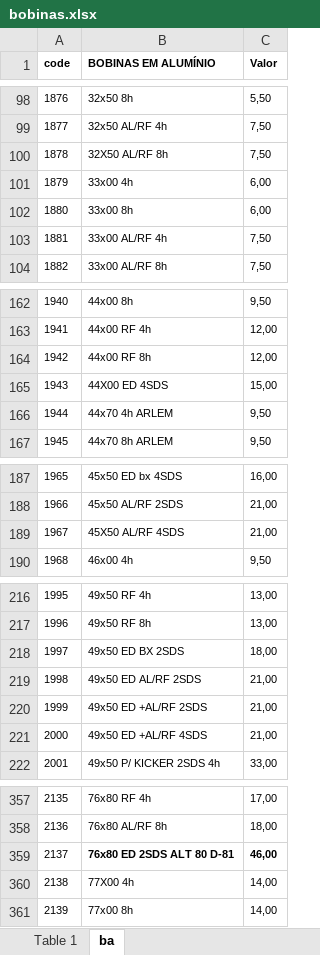
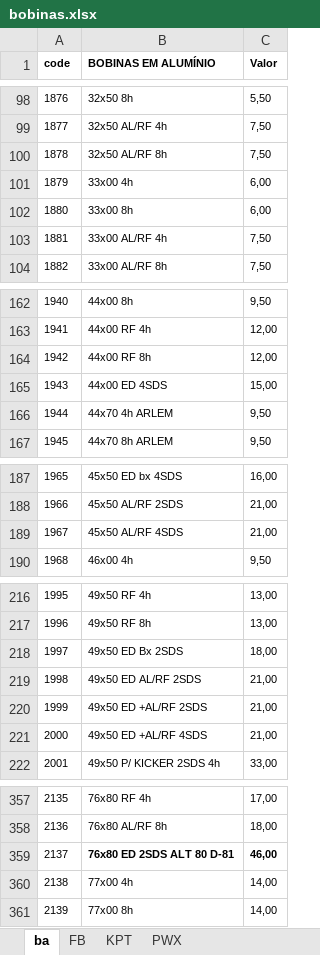
Before and after one commit to DevSamus/falante, an Excel workbook: bdl/bobinas.xlsx, sheet ba, drawn as a sheet; only a part is shown, gaps mark what is left out; values as stored, in another font and other column widths than the file's, no borders; the diff covers the shown part only; the diff names each change by its address in the sheet, - before the commit and + after, or states it on an @@ line.

```diff
--- a/bdl/bobinas.xlsx (sheet ba)
+++ b/bdl/bobinas.xlsx (sheet ba)
-sheet tab: Table 1
+sheet tab: FB
+sheet tab: KPT
+sheet tab: PWX
-B100 (BOBINAS EM ALUMÍNIO): 32X50 AL/RF 8h
+B100 (BOBINAS EM ALUMÍNIO): 32x50 AL/RF 8h
-B165 (BOBINAS EM ALUMÍNIO): 44X00 ED 4SDS
+B165 (BOBINAS EM ALUMÍNIO): 44x00 ED 4SDS
-B189 (BOBINAS EM ALUMÍNIO): 45X50 AL/RF 4SDS
+B189 (BOBINAS EM ALUMÍNIO): 45x50 AL/RF 4SDS
-B218 (BOBINAS EM ALUMÍNIO): 49x50 ED BX 2SDS
+B218 (BOBINAS EM ALUMÍNIO): 49x50 ED Bx 2SDS
-B360 (BOBINAS EM ALUMÍNIO): 77X00 4h
+B360 (BOBINAS EM ALUMÍNIO): 77x00 4h
```
Also changed, not shown: 8 added rows and 14 edited cells elsewhere in this sheet, 3 other files.
